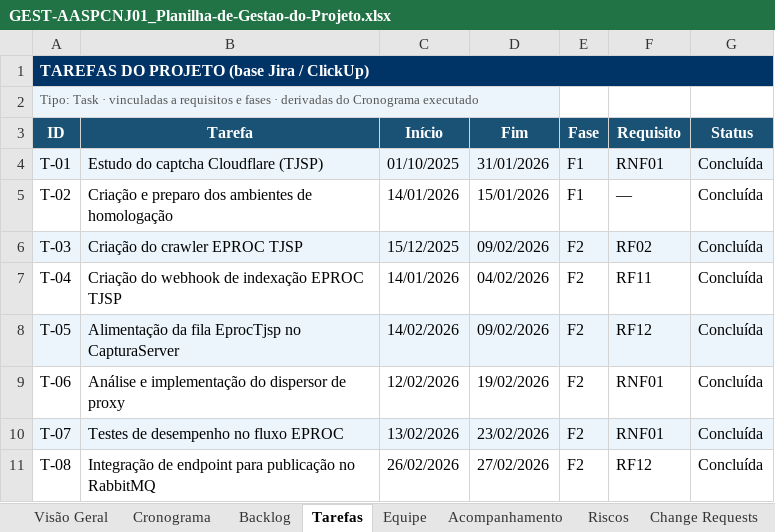
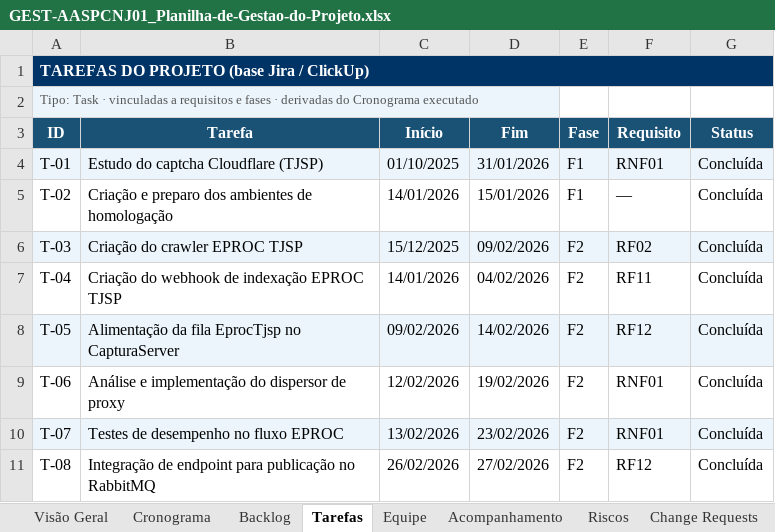
Before and after one commit to abraao05/MPS-repository, an Excel workbook: mps-nivel-c/oficial/04_registros/AASP_CNJ/GEST-AASPCNJ01_Planilha-de-Gestao-do-Projeto.xlsx, sheet Tarefas, drawn as a sheet; only a part is shown; values as stored, in another font and other column widths than the file's, no borders; the diff names each change by its address in the sheet, - before the commit and + after, or states it on an @@ line.

```diff
--- a/mps-nivel-c/oficial/04_registros/AASP_CNJ/GEST-AASPCNJ01_Planilha-de-Gestao-do-Projeto.xlsx (sheet Tarefas)
+++ b/mps-nivel-c/oficial/04_registros/AASP_CNJ/GEST-AASPCNJ01_Planilha-de-Gestao-do-Projeto.xlsx (sheet Tarefas)
-C8 (Início): 14/02/2026
+C8 (Início): 09/02/2026
-D8 (Fim): 09/02/2026
+D8 (Fim): 14/02/2026
```
Also changed, not shown: sheet Cronograma.
